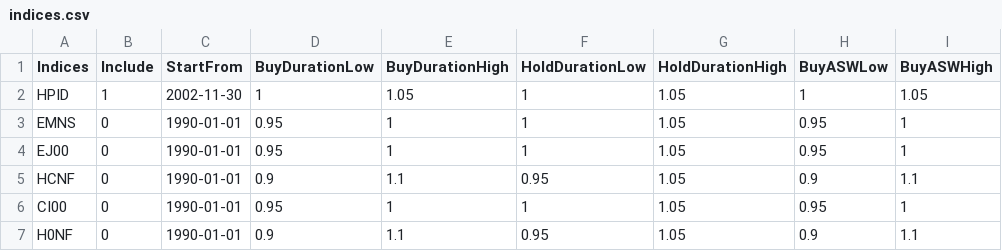
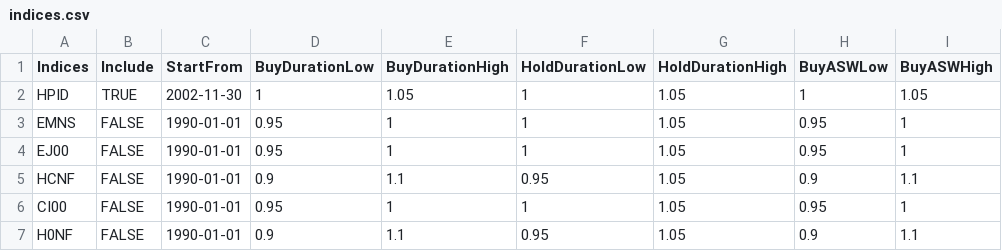
Before and after one commit to halfnet/BacktestR, a CSV file: indices.csv, drawn as a sheet; only a part is shown; the diff names each change by its address in the sheet, - before the commit and + after, or states it on an @@ line.

```diff
--- a/indices.csv
+++ b/indices.csv
-B2 (Include): 1
+B2 (Include): TRUE
-B3:B7 (Include): 0
+B3:B7 (Include): FALSE
```
Also changed, not shown: 3 other files.
